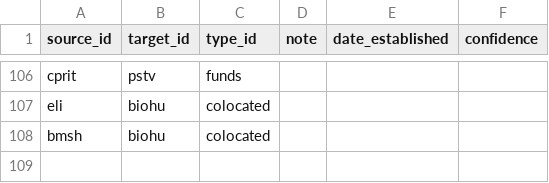
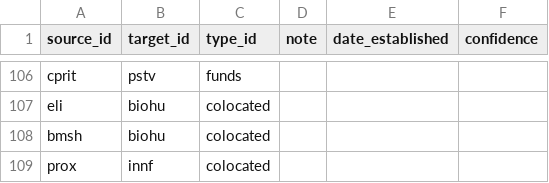
Before and after one commit to kat-does-biotech/houston-biotech-map, a CSV file: data/edges.csv, drawn as a sheet; only a part is shown, gaps mark what is left out; the diff names each change by its address in the sheet, - before the commit and + after, or states it on an @@ line.

```diff
--- a/data/edges.csv
+++ b/data/edges.csv
+row 109: prox | innf | colocated
```
Also changed, not shown: data/institutions.csv.
